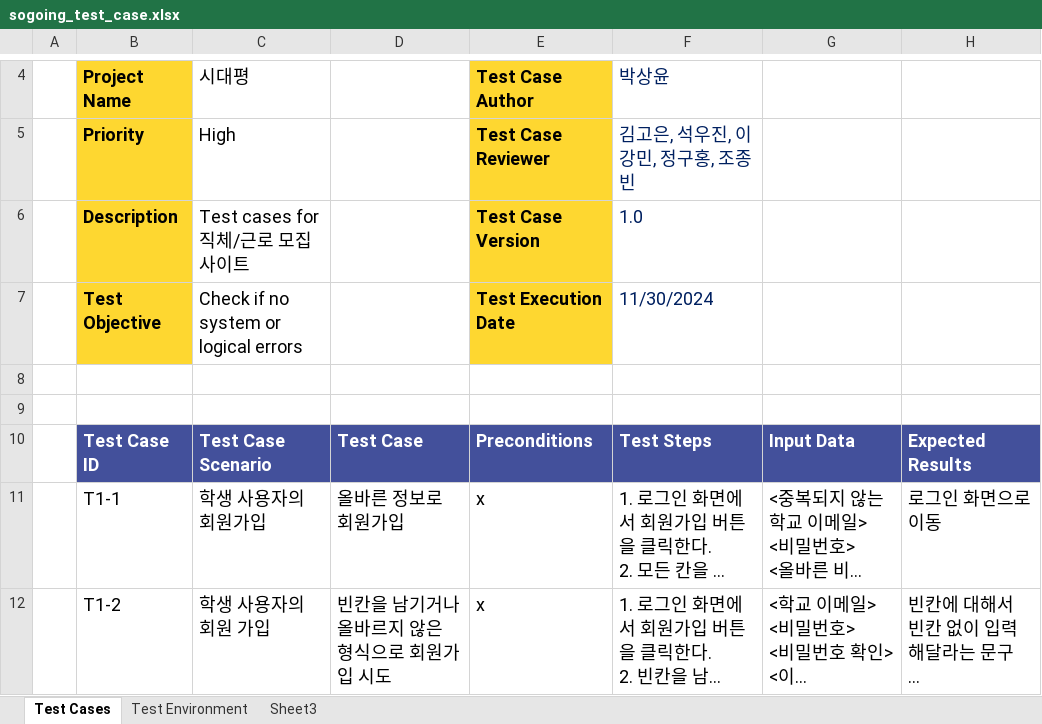
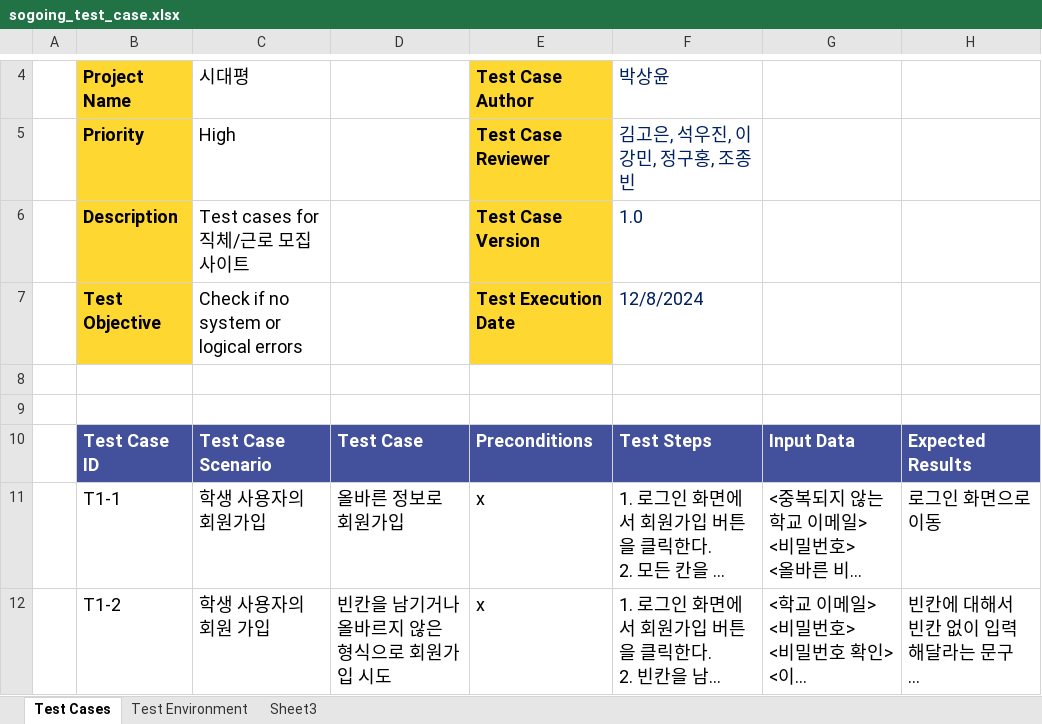
Before and after one commit to uosogong/Assignment, an Excel workbook: artifacts/sogoing_test_case.xlsx, sheet Test Cases, drawn as a sheet; only a part is shown, gaps mark what is left out; long unchanged cells end in …; values as stored, in another font and other column widths than the file's, no borders; the diff names each change by its address in the sheet, - before the commit and + after, or states it on an @@ line.

Commit message:
docs: modified test execution date

```diff
--- a/artifacts/sogoing_test_case.xlsx (sheet Test Cases)
+++ b/artifacts/sogoing_test_case.xlsx (sheet Test Cases)
-F7: 11/30/2024
+F7: 12/8/2024
```
